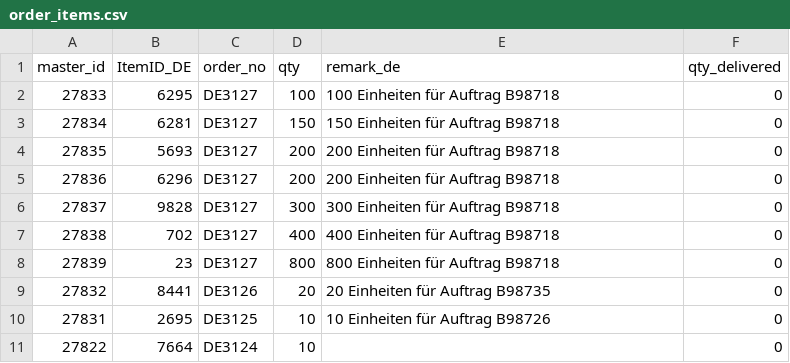
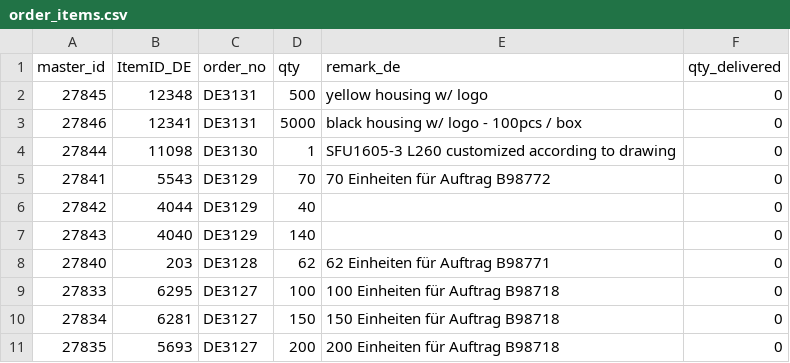
Before and after one commit to ikram-mever-codes/Gtech_Master, a CSV file: server/public/order_items.csv, drawn as a sheet; only a part is shown; the shorter side is filled out with more unchanged rows; the diff names each change by its address in the sheet, - before the commit and + after, or states it on an @@ line.

```diff
--- a/server/public/order_items.csv
+++ b/server/public/order_items.csv
+row 2: 27845 | 12348 | DE3131 | 500 | yellow housing w/ logo | 0
+row 3: 27846 | 12341 | DE3131 | 5000 | black housing w/ logo - 100pcs / box | 0
+row 4: 27844 | 11098 | DE3130 | 1 | SFU1605-3 L260 customized according to drawing | 0
+row 5: 27841 | 5543 | DE3129 | 70 | 70 Einheiten für Auftrag B98772 | 0
+row 6: 27842 | 4044 | DE3129 | 40 |  | 0
+row 7: 27843 | 4040 | DE3129 | 140 |  | 0
+row 8: 27840 | 203 | DE3128 | 62 | 62 Einheiten für Auftrag B98771 | 0
```
Also changed, not shown: server/public/orders.csv, 2 other files.
